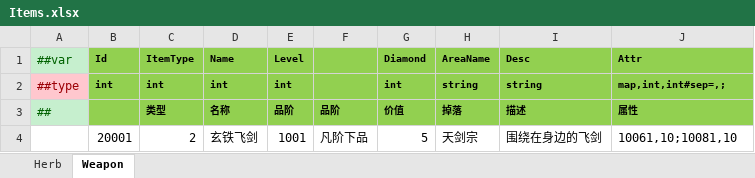
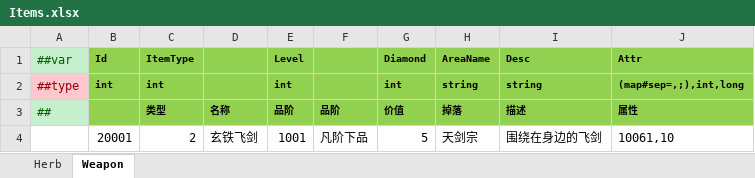
Before and after one commit to a38782615/GameDevelopmentKit, an Excel workbook: Design/Excel/ET/Datas/Game/Items.xlsx, sheet Weapon, drawn as a sheet; values as stored, in another font and other column widths than the file's, no borders; the diff names each change by its address in the sheet, - before the commit and + after, or states it on an @@ line.

```diff
--- a/Design/Excel/ET/Datas/Game/Items.xlsx (sheet Weapon)
+++ b/Design/Excel/ET/Datas/Game/Items.xlsx (sheet Weapon)
-D1 (名称): Name
+D1 (名称): (empty)
-D2 (名称): int
+D2 (名称): (empty)
-J2 (属性): map,int,int#sep=,;
+J2 (属性): (map#sep=,;),int,long
-J4 (属性): 10061,10;10081,10
+J4 (属性): 10061,10
```
Also changed, not shown: sheet Herb, Design/Excel/ET/Datas/__tables__.xlsx, 12 other files.
